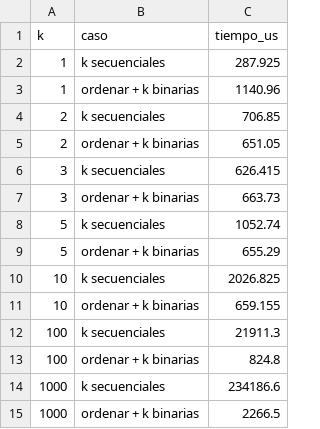
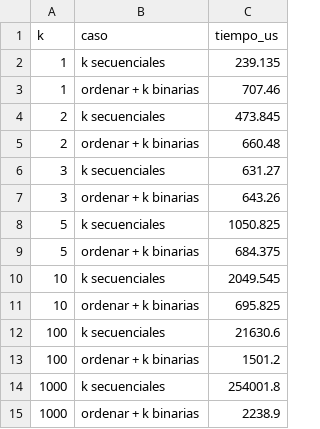
Before and after one commit to giuliannadr/aed-eval1, a CSV file: resultados/4_punto_de_cruce.csv, drawn as a sheet.

```diff
--- a/resultados/4_punto_de_cruce.csv
+++ b/resultados/4_punto_de_cruce.csv
@@ -1,15 +1,15 @@
 k,caso,tiempo_us
-1,k secuenciales,287.925
-1,ordenar + k binarias,1140.96
-2,k secuenciales,706.85
-2,ordenar + k binarias,651.05
-3,k secuenciales,626.415
-3,ordenar + k binarias,663.73
-5,k secuenciales,1052.74
-5,ordenar + k binarias,655.29
-10,k secuenciales,2026.825
-10,ordenar + k binarias,659.155
-100,k secuenciales,21911.3
-100,ordenar + k binarias,824.8
-1000,k secuenciales,234186.6
-1000,ordenar + k binarias,2266.5
+1,k secuenciales,239.135
+1,ordenar + k binarias,707.46
+2,k secuenciales,473.845
+2,ordenar + k binarias,660.48
+3,k secuenciales,631.27
+3,ordenar + k binarias,643.26
+5,k secuenciales,1050.825
+5,ordenar + k binarias,684.375
+10,k secuenciales,2049.545
+10,ordenar + k binarias,695.825
+100,k secuenciales,21630.6
+100,ordenar + k binarias,1501.2
+1000,k secuenciales,254001.8
+1000,ordenar + k binarias,2238.9
```
Also changed, not shown: resultados/1_busqueda.csv, resultados/2_ordenamiento.csv, 6 other files.
